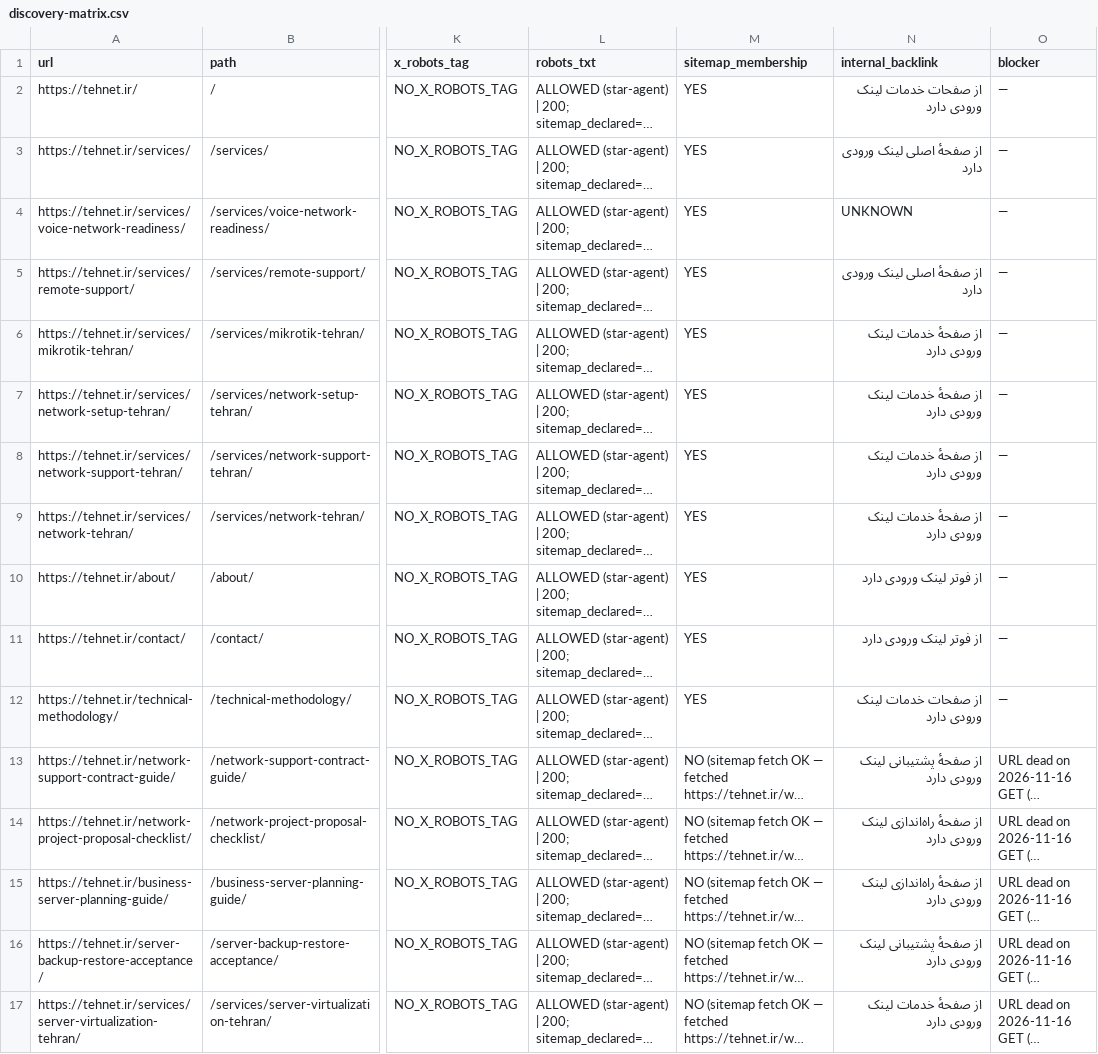
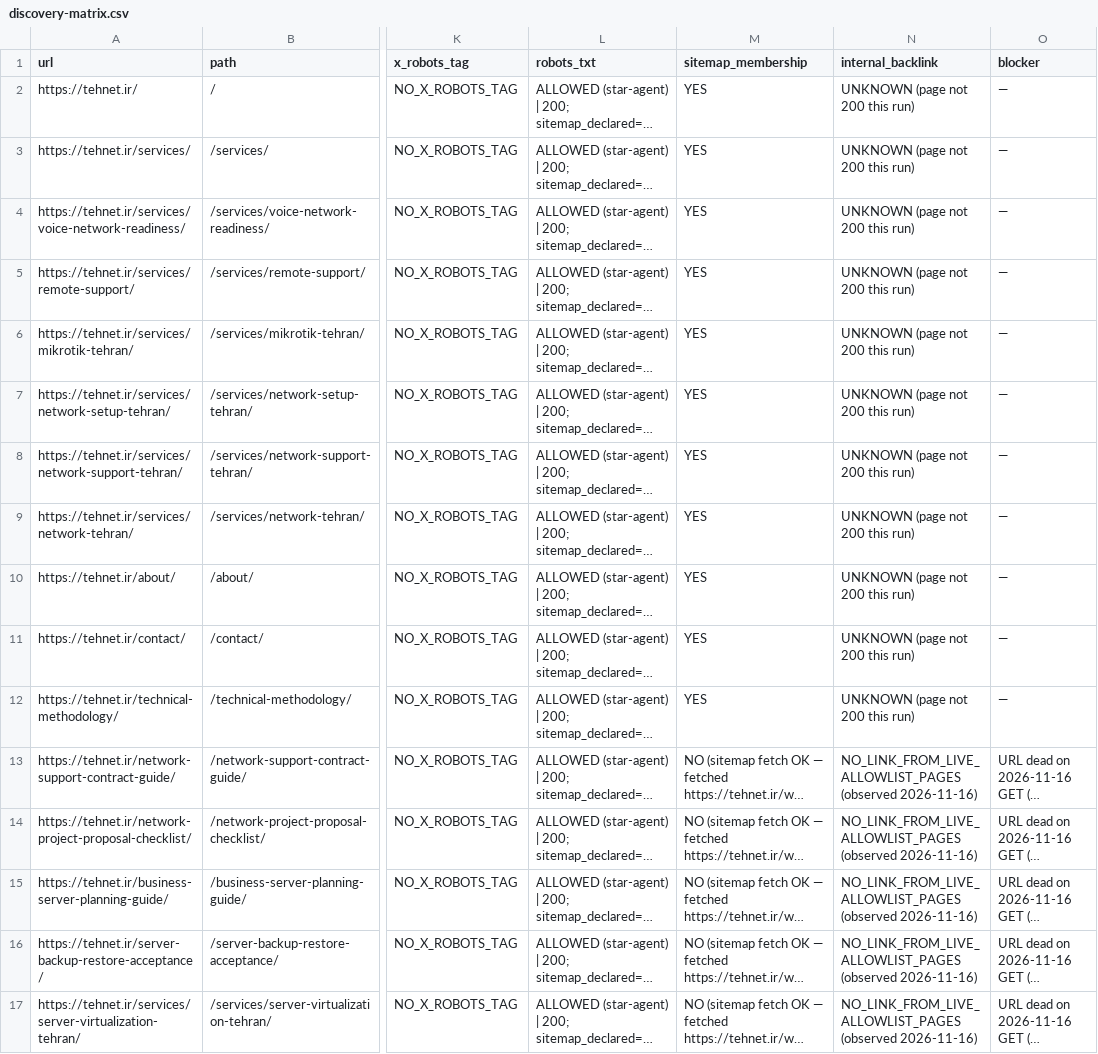
Before and after one commit to DashSaman/TehNet, a CSV file: qa/seo-device-guides-20261116/discovery-matrix.csv, drawn as a sheet; only a part is shown, gaps mark what is left out; long unchanged cells end in …; the diff names each change by its address in the sheet, - before the commit and + after, or states it on an @@ line.

Commit message:
seo(discovery): internal_backlink column rewritten from observed link map (discovery-internal-links.py, LOCAL_TEST read-only) — 11 live allowlist pages fetched, per-target sources recorded; key finding: NO live allowlist page links to the five dead 404 slugs (previous prose claims were stale/unverified); service pages cross-link densely (each service linked from 3-6 sibling service pages + global nav); receipt with link_map + dead_outlinks evidence

```diff
--- a/qa/seo-device-guides-20261116/discovery-matrix.csv
+++ b/qa/seo-device-guides-20261116/discovery-matrix.csv
-N2 (internal_backlink): از صفحات خدمات لینک ورودی دارد
+N2 (internal_backlink): UNKNOWN (page not 200 this run)
-N3 (internal_backlink): از صفحهٔ اصلی لینک ورودی دارد
+N3 (internal_backlink): UNKNOWN (page not 200 this run)
-N4 (internal_backlink): UNKNOWN
+N4 (internal_backlink): UNKNOWN (page not 200 this run)
-N5 (internal_backlink): از صفحهٔ اصلی لینک ورودی دارد
+N5 (internal_backlink): UNKNOWN (page not 200 this run)
-N6:N9 (internal_backlink): از صفحهٔ خدمات لینک ورودی دارد
+N6:N9 (internal_backlink): UNKNOWN (page not 200 this run)
-N10:N11 (internal_backlink): از فوتر لینک ورودی دارد
+N10:N11 (internal_backlink): UNKNOWN (page not 200 this run)
-N12 (internal_backlink): از صفحات خدمات لینک ورودی دارد
+N12 (internal_backlink): UNKNOWN (page not 200 this run)
-N13 (internal_backlink): از صفحهٔ پشتیبانی لینک ورودی دارد
+N13 (internal_backlink): NO_LINK_FROM_LIVE_ALLOWLIST_PAGES (observed 2026-11-16)
-N14:N15 (internal_backlink): از صفحهٔ راه‌اندازی لینک ورودی دارد
+N14:N15 (internal_backlink): NO_LINK_FROM_LIVE_ALLOWLIST_PAGES (observed 2026-11-16)
-N16 (internal_backlink): از صفحهٔ پشتیبانی لینک ورودی دارد
+N16 (internal_backlink): NO_LINK_FROM_LIVE_ALLOWLIST_PAGES (observed 2026-11-16)
-N17 (internal_backlink): از صفحهٔ خدمات لینک ورودی دارد
+N17 (internal_backlink): NO_LINK_FROM_LIVE_ALLOWLIST_PAGES (observed 2026-11-16)
```
Also changed, not shown: 2 other files.
